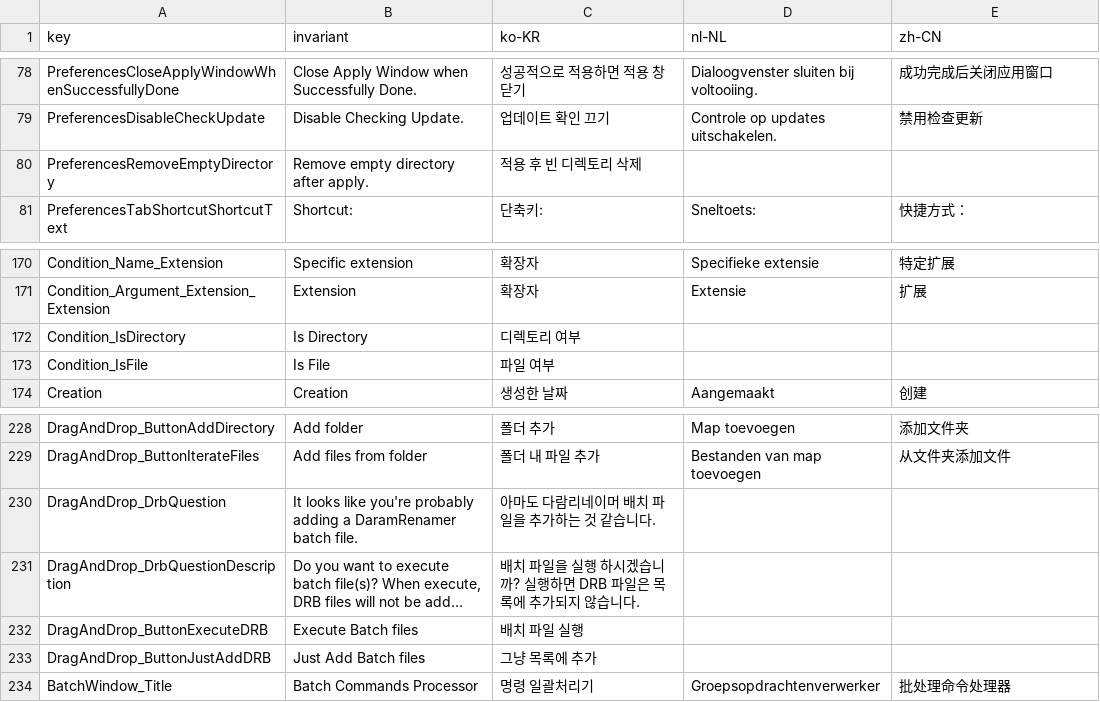
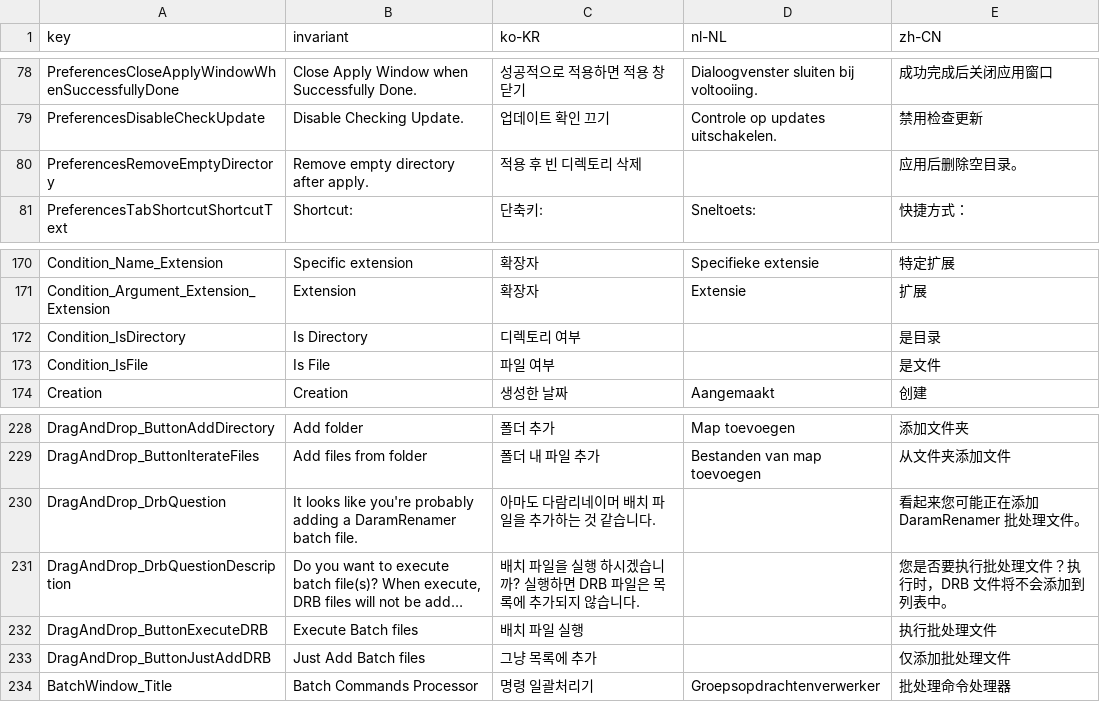
Before and after one commit to daramkun/DaramRenamer, a CSV file: DaramRenamer.Shared/Strings/Strings.csv, drawn as a sheet; only a part is shown, gaps mark what is left out; long unchanged cells end in …; the diff names each change by its address in the sheet, - before the commit and + after, or states it on an @@ line.

Commit message:
Updated Simplified Chinese language translation
Updated Simplified Chinese language translation

```diff
--- a/DaramRenamer.Shared/Strings/Strings.csv
+++ b/DaramRenamer.Shared/Strings/Strings.csv
-E80 (zh-CN): (empty)
+E80 (zh-CN): 应用后删除空目录。
-E172 (zh-CN): (empty)
+E172 (zh-CN): 是目录
-E173 (zh-CN): (empty)
+E173 (zh-CN): 是文件
-E230 (zh-CN): (empty)
+E230 (zh-CN): 看起来您可能正在添加 DaramRenamer 批处理文件。
-E231 (zh-CN): (empty)
+E231 (zh-CN): 您是否要执行批处理文件？执行时，DRB 文件将不会添加到列表中。
-E232 (zh-CN): (empty)
+E232 (zh-CN): 执行批处理文件
-E233 (zh-CN): (empty)
+E233 (zh-CN): 仅添加批处理文件
```
